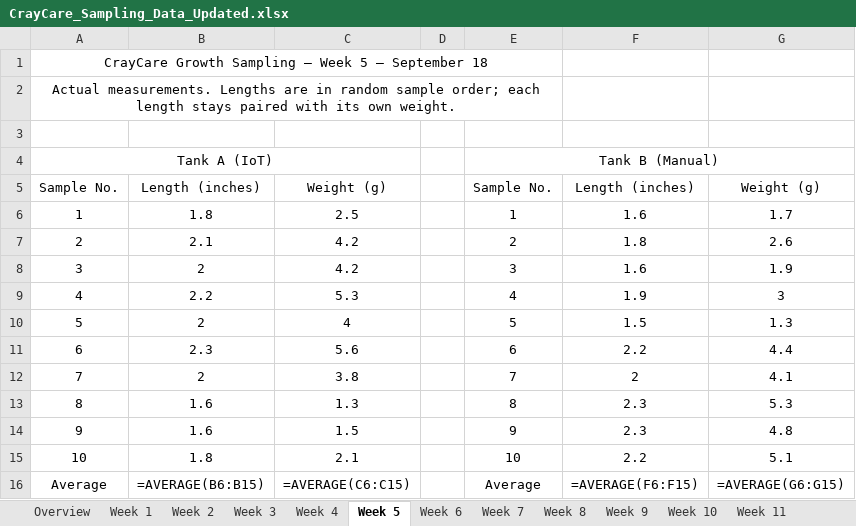
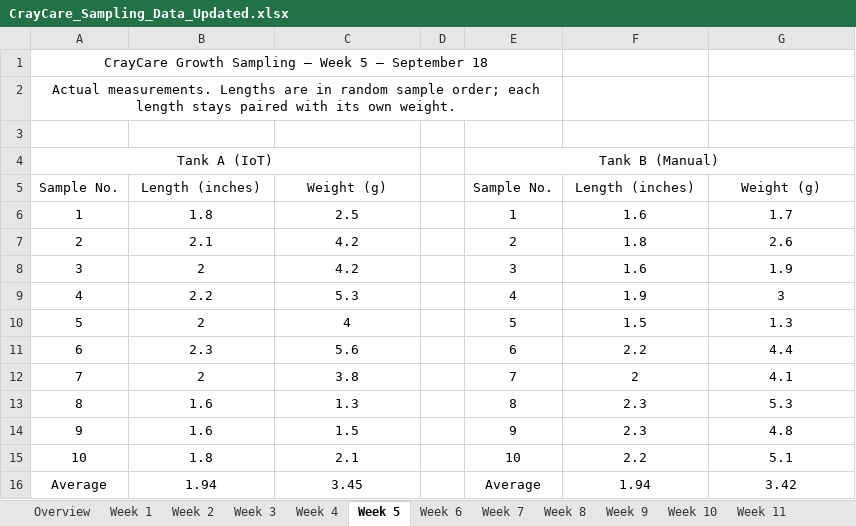
Before and after one commit to justinemontante/CrayCare, an Excel workbook: deliverables/Deliverables/CrayCare_Sampling_Data_Updated.xlsx, sheet Week 5, drawn as a sheet; values as stored, in another font and other column widths than the file's, no borders; formulas without a stored value are shown as written; the diff names each change by its address in the sheet, - before the commit and + after, or states it on an @@ line.

```diff
--- a/deliverables/Deliverables/CrayCare_Sampling_Data_Updated.xlsx (sheet Week 5)
+++ b/deliverables/Deliverables/CrayCare_Sampling_Data_Updated.xlsx (sheet Week 5)
-B16: =AVERAGE(B6:B15)
+B16: 1.94
-C16: =AVERAGE(C6:C15)
+C16: 3.45
-F16: =AVERAGE(F6:F15)
+F16: 1.94
-G16: =AVERAGE(G6:G15)
+G16: 3.42
```
Also changed, not shown: sheet Week 8, sheet Overview, sheet Week 9, sheet Week 12, sheet Week 11, sheet Week 10, 9 more sheets, other sheet tabs, charts or pictures, 2 other files.
